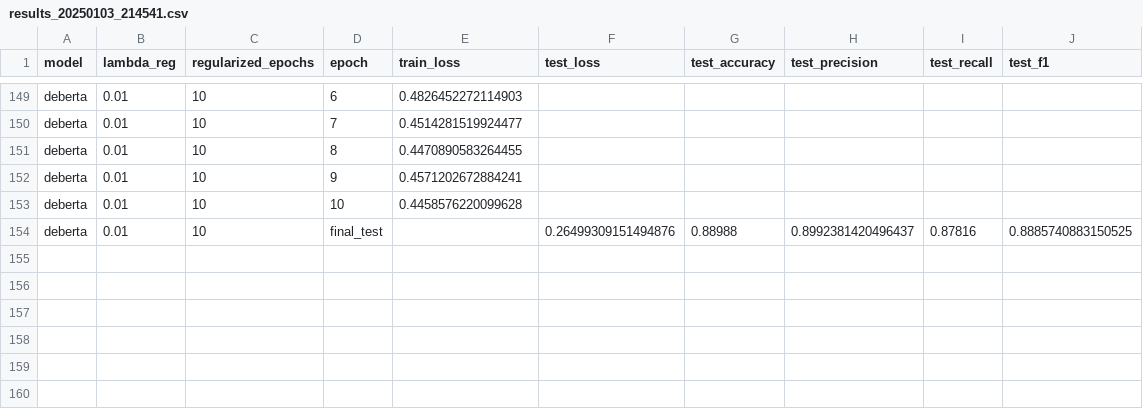
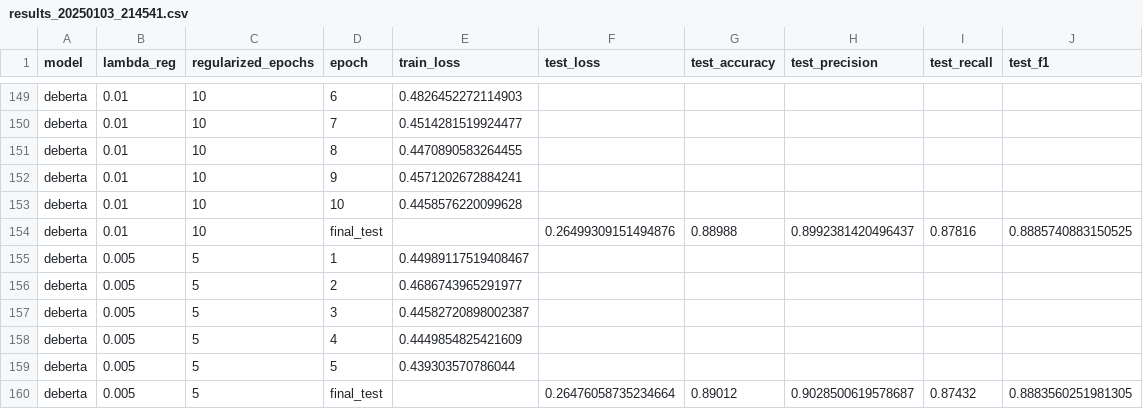
Before and after one commit to p10rahulm/causal-vs-correlated-classification, a CSV file: outputs/imdb_sentiment_causal_mediation/results_20250103_214541.csv, drawn as a sheet; only a part is shown, gaps mark what is left out; the diff names each change by its address in the sheet, - before the commit and + after, or states it on an @@ line.

```diff
--- a/outputs/imdb_sentiment_causal_mediation/results_20250103_214541.csv
+++ b/outputs/imdb_sentiment_causal_mediation/results_20250103_214541.csv
+row 155: deberta | 0.005 | 5 | 1 | 0.44989117519408467
+row 156: deberta | 0.005 | 5 | 2 | 0.4686743965291977
+row 157: deberta | 0.005 | 5 | 3 | 0.44582720898002387
+row 158: deberta | 0.005 | 5 | 4 | 0.4449854825421609
+row 159: deberta | 0.005 | 5 | 5 | 0.439303570786044
+row 160: deberta | 0.005 | 5 | final_test |  | 0.26476058735234664 | 0.89012 | 0.9028500619578687 | 0.87432 | 0.8883560251981305
```
Also changed, not shown: outputs/imdb_sentiment_causal_mediation/results_20250103_214027.csv, outputs/imdb_sentiment_causal_mediation/results_20250103_214216.csv, 35 other files.
